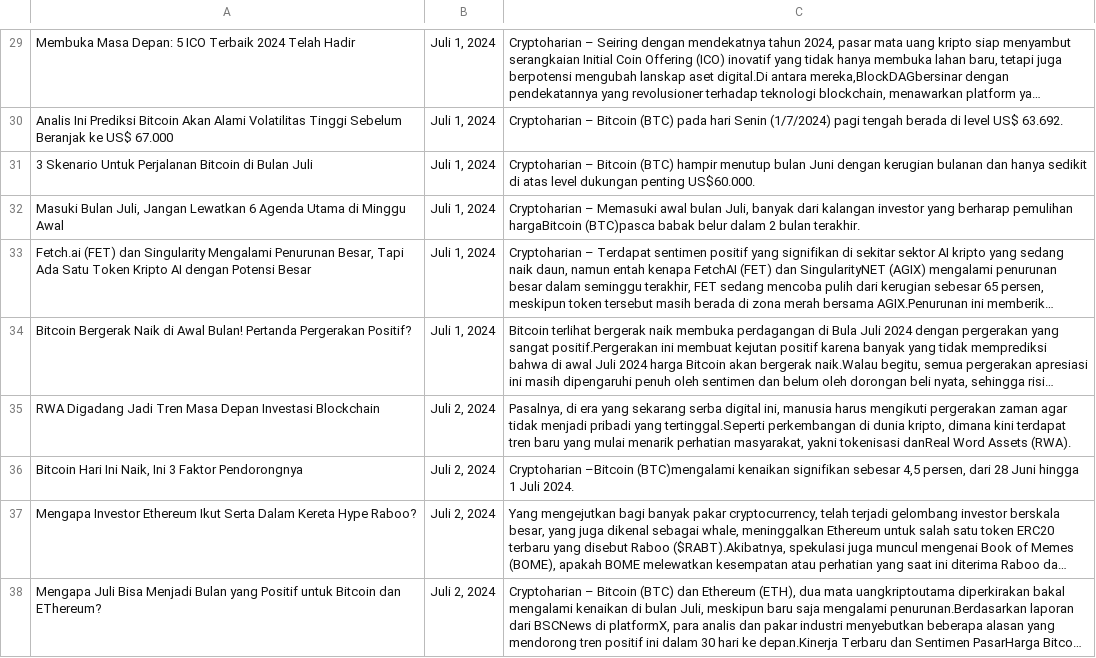
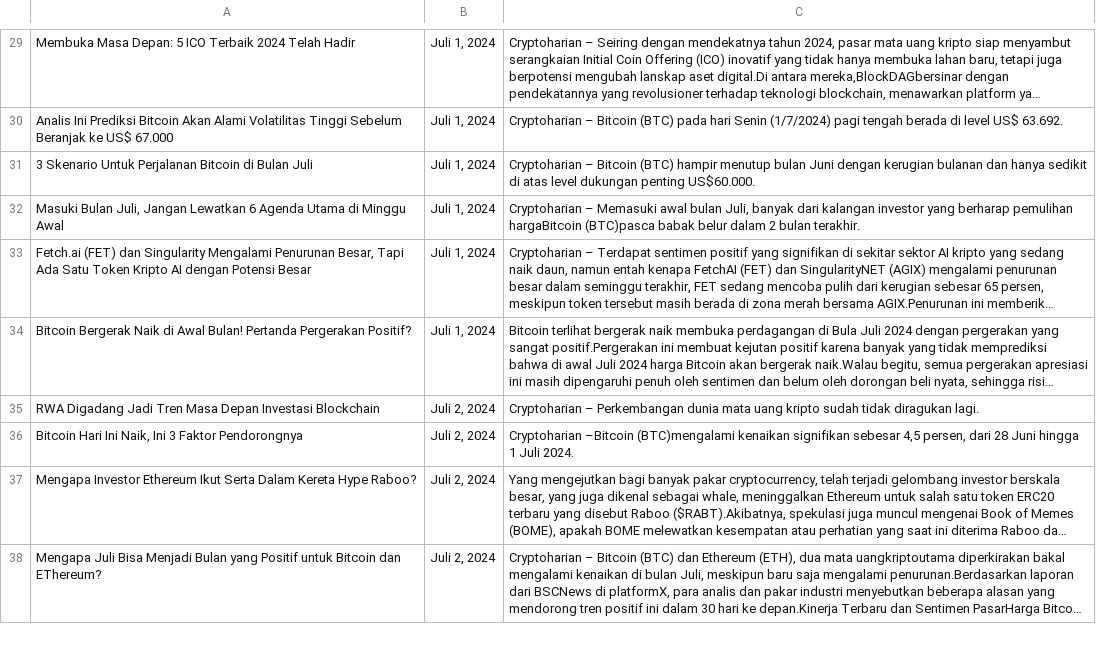
Before and after one commit to REYHANTU/Skripsi, a CSV file: frontend/python/preprocessed/cryptoharian.csv, drawn as a sheet; only a part is shown, gaps mark what is left out; long unchanged cells end in …; the diff covers the shown part only; the diff names each change by its address in the sheet, - before the commit and + after, or states it on an @@ line.

```diff
--- a/frontend/python/preprocessed/cryptoharian.csv
+++ b/frontend/python/preprocessed/cryptoharian.csv
-C35: Pasalnya, di era yang sekarang serba digital ini, manusia harus mengikuti pergerakan zaman agar tidak menjadi pribadi yang tertinggal.Seperti perkembangan di dunia kripto, dimana kini terdapat tren baru yang mulai menarik perhatian masyarakat, yakni tokenisasi danReal Word Assets (RWA).
+C35: Cryptoharian – Perkembangan dunia mata uang kripto sudah tidak diragukan lagi.
```
Also changed, not shown: 5 edited cells elsewhere in this file, frontend/python/preprocessed/blockchainmedia.csv, frontend/python/preprocessed/cnbcindonesia.csv, 6 other files.
